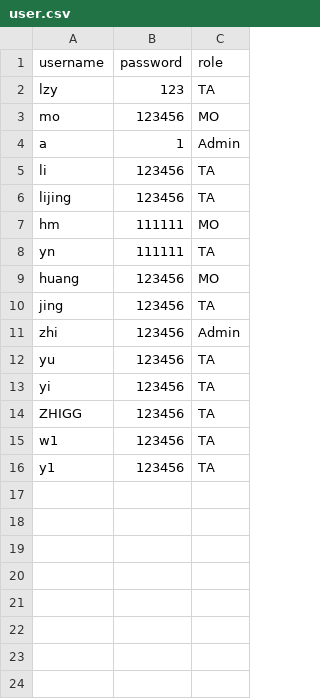
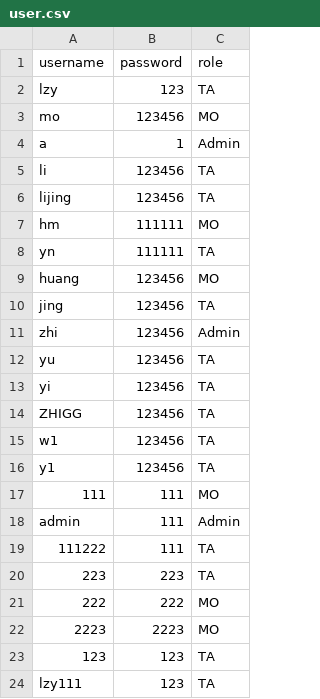
Before and after one commit to lzyyuna/Group4_software_engineering, a CSV file: Ta-Recruitment-System/data/user.csv, drawn as a sheet; the diff names each change by its address in the sheet, - before the commit and + after, or states it on an @@ line.

```diff
--- a/Ta-Recruitment-System/data/user.csv
+++ b/Ta-Recruitment-System/data/user.csv
+row 17: 111 | 111 | MO
+row 18: admin | 111 | Admin
+row 19: 111222 | 111 | TA
+row 20: 223 | 223 | TA
+row 21: 222 | 222 | MO
+row 22: 2223 | 2223 | MO
+row 23: 123 | 123 | TA
+row 24: lzy111 | 123 | TA
```
Also changed, not shown: Ta-Recruitment-System/data/applicants.csv, Ta-Recruitment-System/data/applications.csv, 37 other files.
